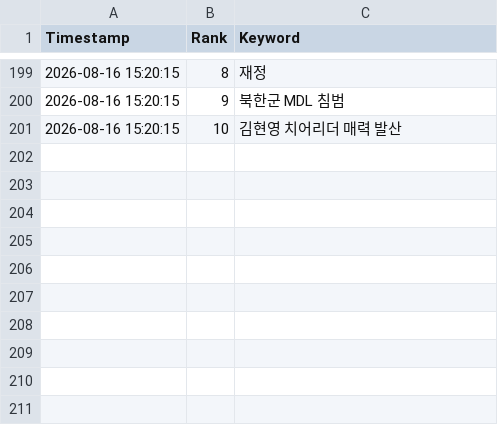
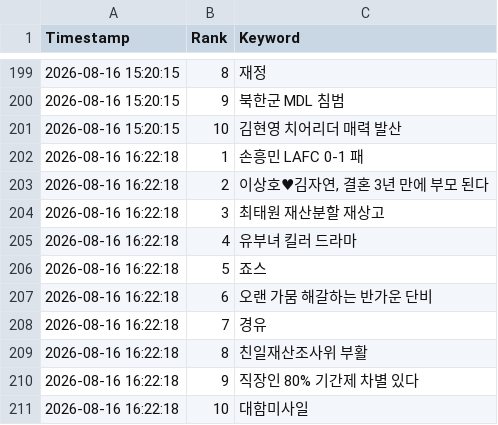
Before and after one commit to wafflecomm/TrafficCatcher, a CSV file: signal_realtime_keywords.csv, drawn as a sheet; only a part is shown, gaps mark what is left out.

```diff
--- a/signal_realtime_keywords.csv
+++ b/signal_realtime_keywords.csv
@@ -201 +201,11 @@
 2026-08-16 15:20:15,10,김현영 치어리더 매력 발산
+2026-08-16 16:22:18,1,손흥민 LAFC 0-1 패
+2026-08-16 16:22:18,2,"이상호♥김자연, 결혼 3년 만에 부모 된다"
+2026-08-16 16:22:18,3,최태원 재산분할 재상고
+2026-08-16 16:22:18,4,유부녀 킬러 드라마
+2026-08-16 16:22:18,5,죠스
+2026-08-16 16:22:18,6,오랜 가뭄 해갈하는 반가운 단비
+2026-08-16 16:22:18,7,경유
+2026-08-16 16:22:18,8,친일재산조사위 부활
+2026-08-16 16:22:18,9,직장인 80% 기간제 차별 있다
+2026-08-16 16:22:18,10,대함미사일
```
Also changed, not shown: realtime_trends.csv, 1 other file.
